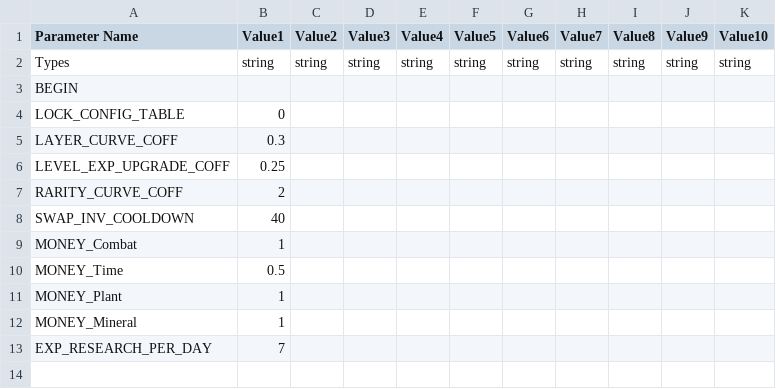
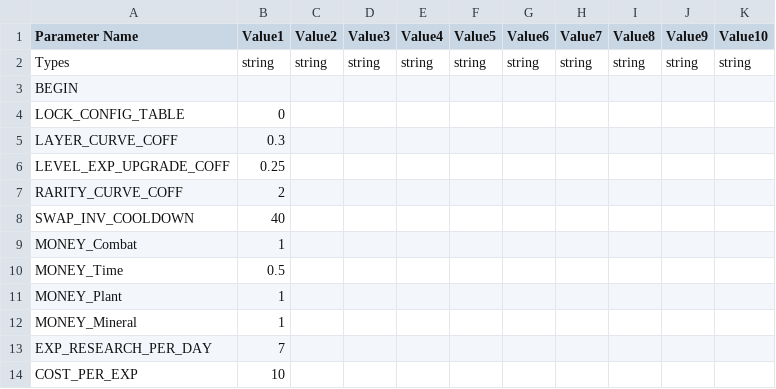
Before and after one commit to cty288/Capstone, a CSV file: Assets/Resources/data_global.csv, drawn as a sheet.

Commit message:
resource research logic 60% + ui wip

```diff
--- a/Assets/Resources/data_global.csv
+++ b/Assets/Resources/data_global.csv
@@ -13 +13,2 @@ MONEY_Mineral,1,,,,,,,,,
 EXP_RESEARCH_PER_DAY,7,,,,,,,,,
+COST_PER_EXP,10,,,,,,,,,
```
Also changed, not shown: 11 other files.
